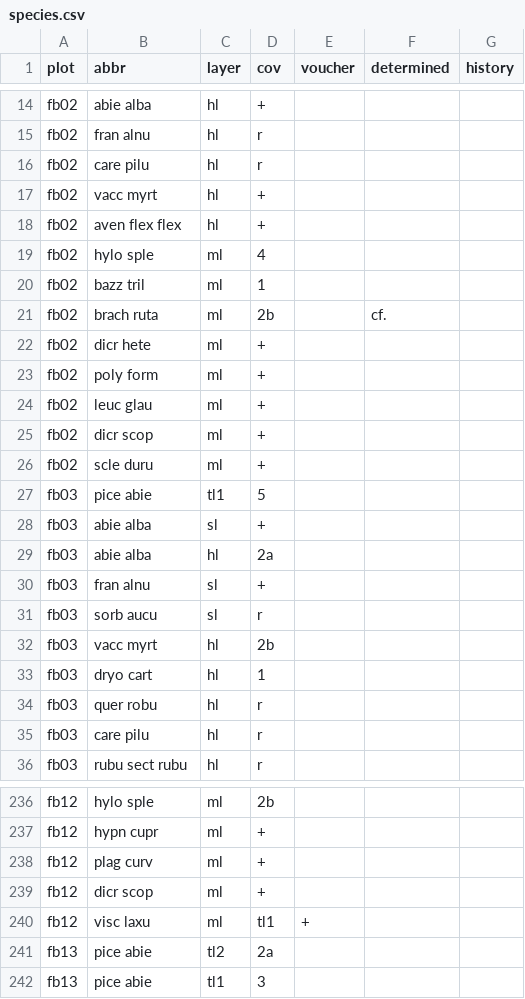
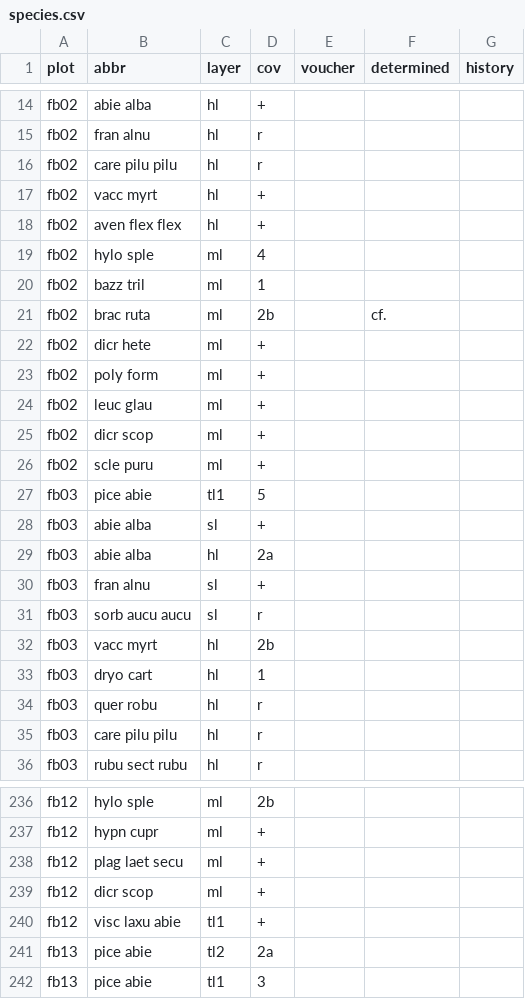
Before and after one commit to albinblaschka/vegsoup-data, a CSV file: edtwald dta/species.csv, drawn as a sheet; only a part is shown, gaps mark what is left out; the diff covers the shown part only.

Commit message:
revised field data

```diff
--- a/edtwald dta/species.csv
+++ b/edtwald dta/species.csv
@@ -16 +16 @@ fb02;fran alnu;hl;r;;;
-fb02;care pilu;hl;r;;;
+"fb02";"care pilu pilu";"hl";"r";;;
@@ -21 +21 @@ fb02;bazz tril;ml;1;;;
-fb02;brach ruta;ml;2b;;cf.;
+"fb02";"brac ruta";"ml";"2b";;"cf.";
@@ -26 +26 @@ fb02;dicr scop;ml;+;;;
-fb02;scle duru;ml;+;;;
+"fb02";"scle puru";"ml";"+";;;
@@ -31 +31 @@ fb03;fran alnu;sl;+;;;
-fb03;sorb aucu;sl;r;;;
+"fb03";"sorb aucu aucu";"sl";"r";;;
@@ -35 +35 @@ fb03;quer robu;hl;r;;;
-fb03;care pilu;hl;r;;;
+"fb03";"care pilu pilu";"hl";"r";;;
@@ -238 +238 @@ fb12;hypn cupr;ml;+;;;
-fb12;plag curv;ml;+;;;
+"fb12";"plag laet secu";"ml";"+";;;
@@ -240 +240 @@ fb12;dicr scop;ml;+;;;
-fb12;visc laxu;ml;tl1;+;;
+"fb12";"visc laxu abie";"tl1";"+";;;
```
Also changed, not shown: 42 edited cells elsewhere in this file, 1 other file.
